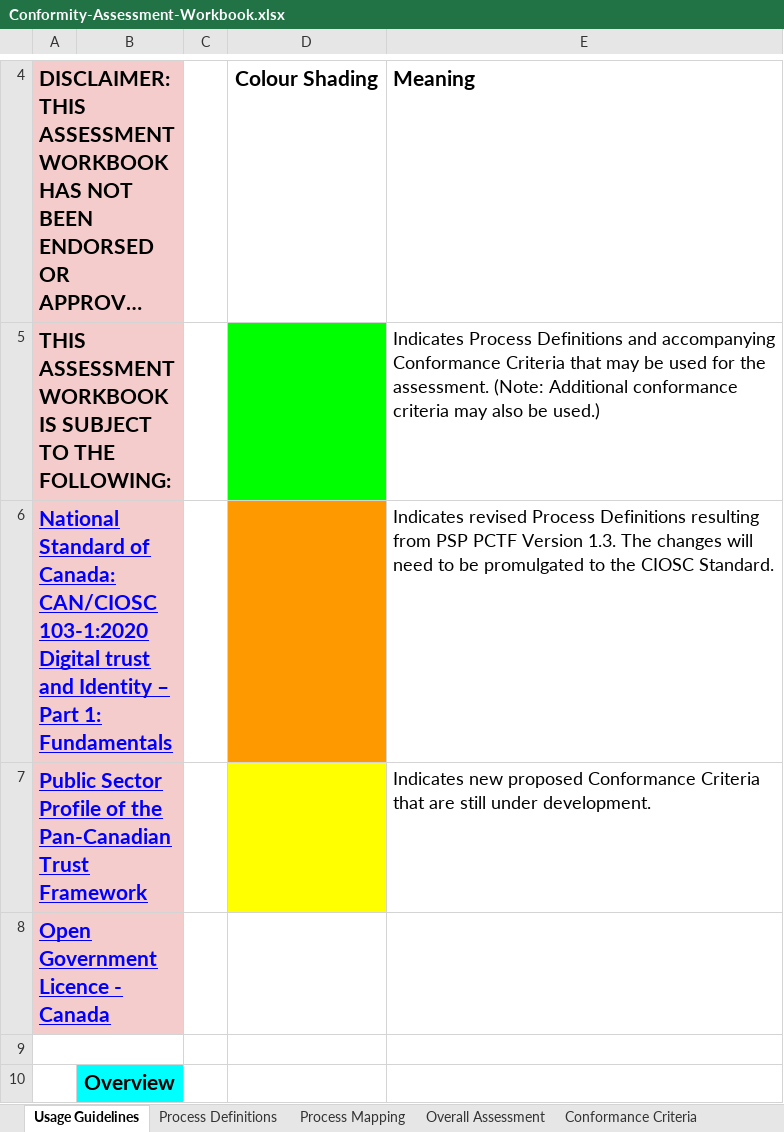
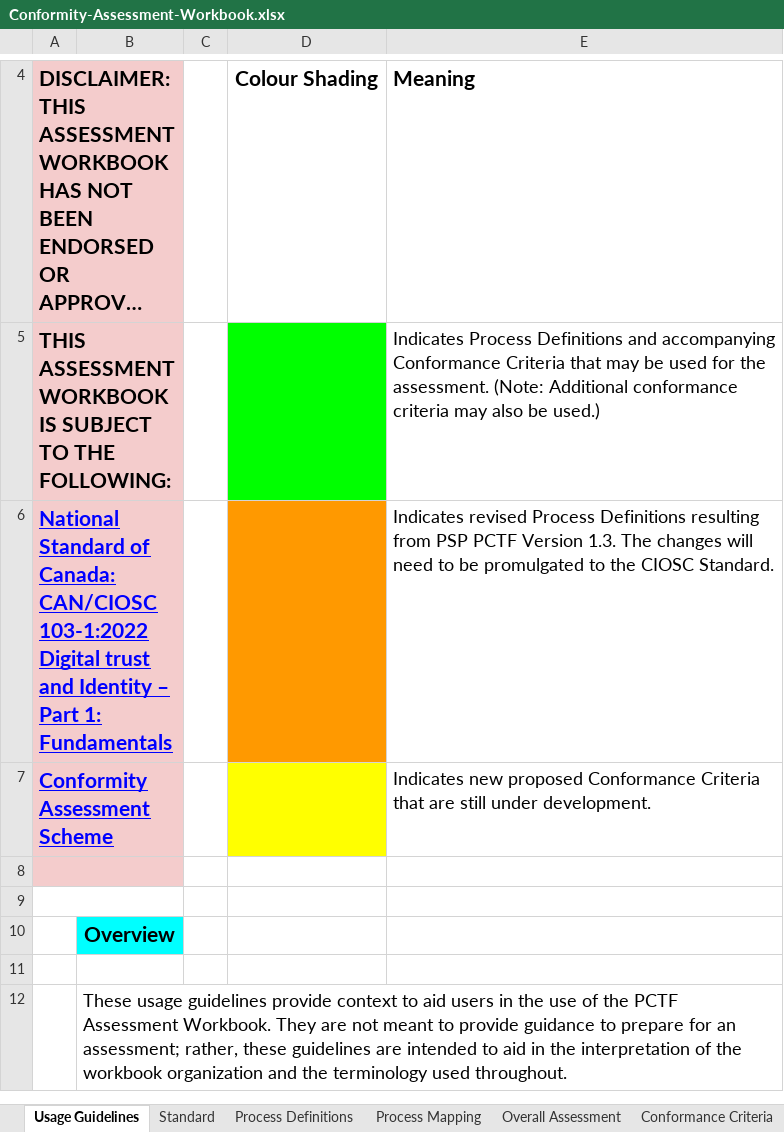
Before and after one commit to CIOSC/CAS-Digital-Trust, an Excel workbook: scheme/tools/Conformity-Assessment-Workbook.xlsx, sheet Usage Guidelines, drawn as a sheet; only a part is shown, gaps mark what is left out; the shorter side is filled out with more unchanged rows; long unchanged cells end in …; values as stored, in another font and other column widths than the file's, no borders; the diff names each change by its address in the sheet, - before the commit and + after, or states it on an @@ line.

```diff
--- a/scheme/tools/Conformity-Assessment-Workbook.xlsx (sheet Usage Guidelines)
+++ b/scheme/tools/Conformity-Assessment-Workbook.xlsx (sheet Usage Guidelines)
+sheet tab: Standard
-A6: …Canada: CAN/CIOSC 103-1:2020 Digital trust…
+A6: …Canada: CAN/CIOSC 103-1:2022 Digital trust…
-A7: Public Sector Profile of the Pan-Canadian Trust Framework
+A7: Conformity Assessment Scheme
-A8: Open Government Licence - Canada
+A8: (empty)
```
Also changed, not shown: sheet Conformance Criteria, 1 other file.
